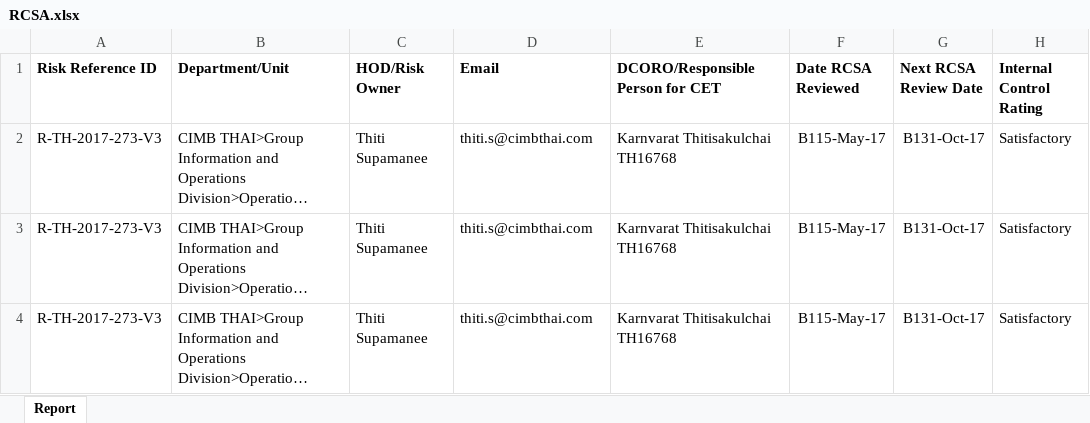
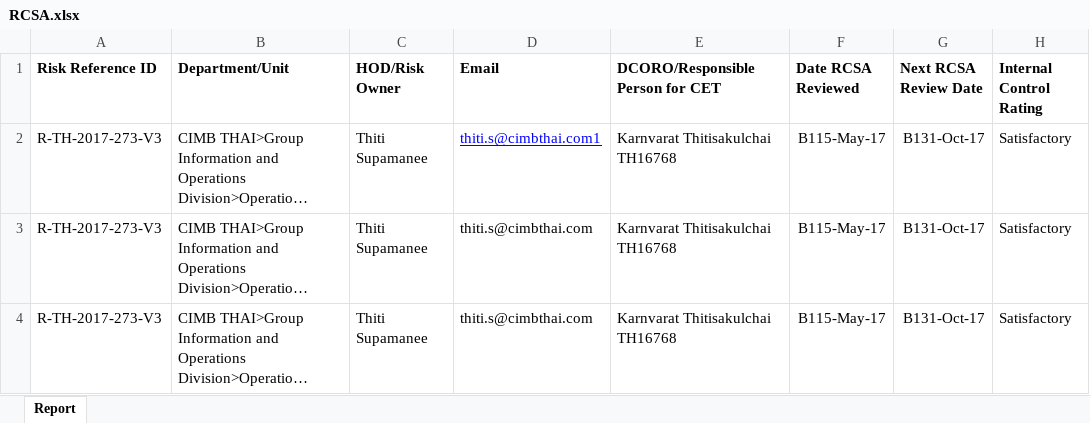
Before and after one commit to pw13556/pw13556, an Excel workbook: RCSA.xlsx, sheet Report, drawn as a sheet; only a part is shown; long unchanged cells end in …; values as stored, in another font and other column widths than the file's, no borders; the diff names each change by its address in the sheet, - before the commit and + after, or states it on an @@ line.

```diff
--- a/RCSA.xlsx (sheet Report)
+++ b/RCSA.xlsx (sheet Report)
-D2 (Email): thiti.s@cimbthai.com
+D2 (Email): thiti.s@cimbthai.com1
@@ D2 underline: off → on, text colour: black → #0000FF @@
```
Also changed, not shown: CIM.xlsx, KRI.xlsx, 4 other files.
